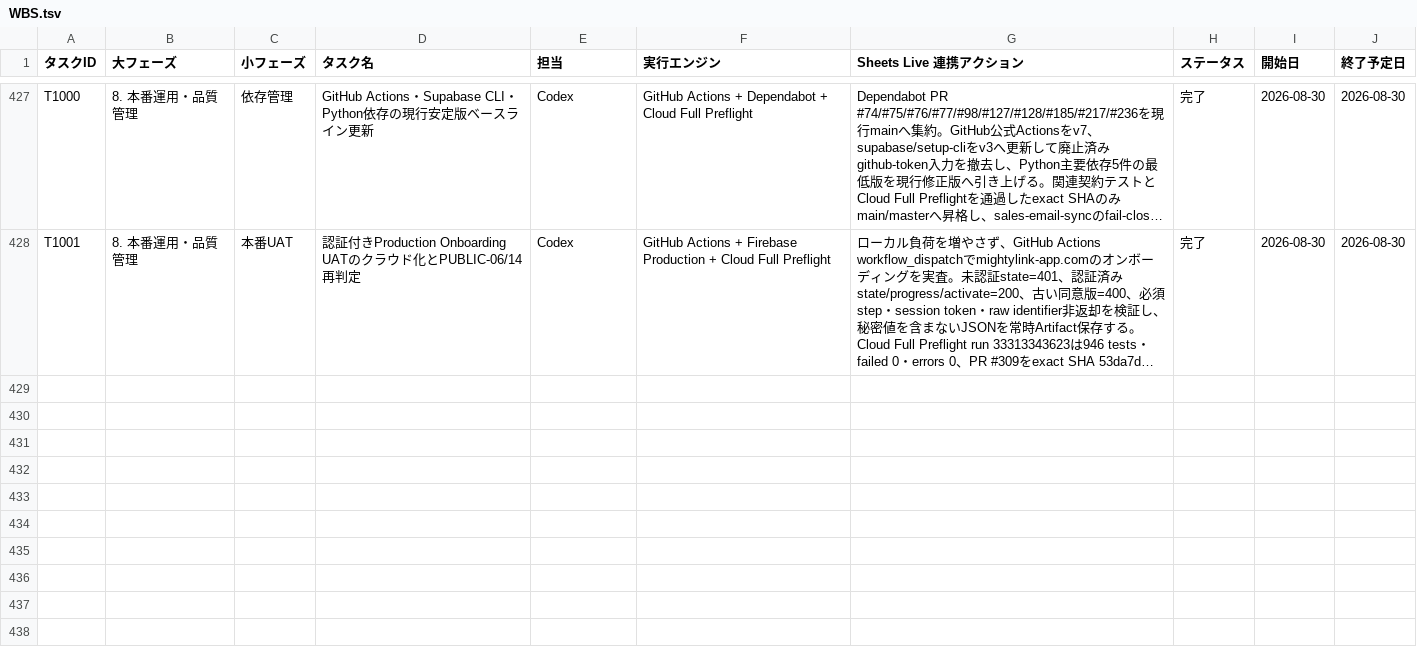
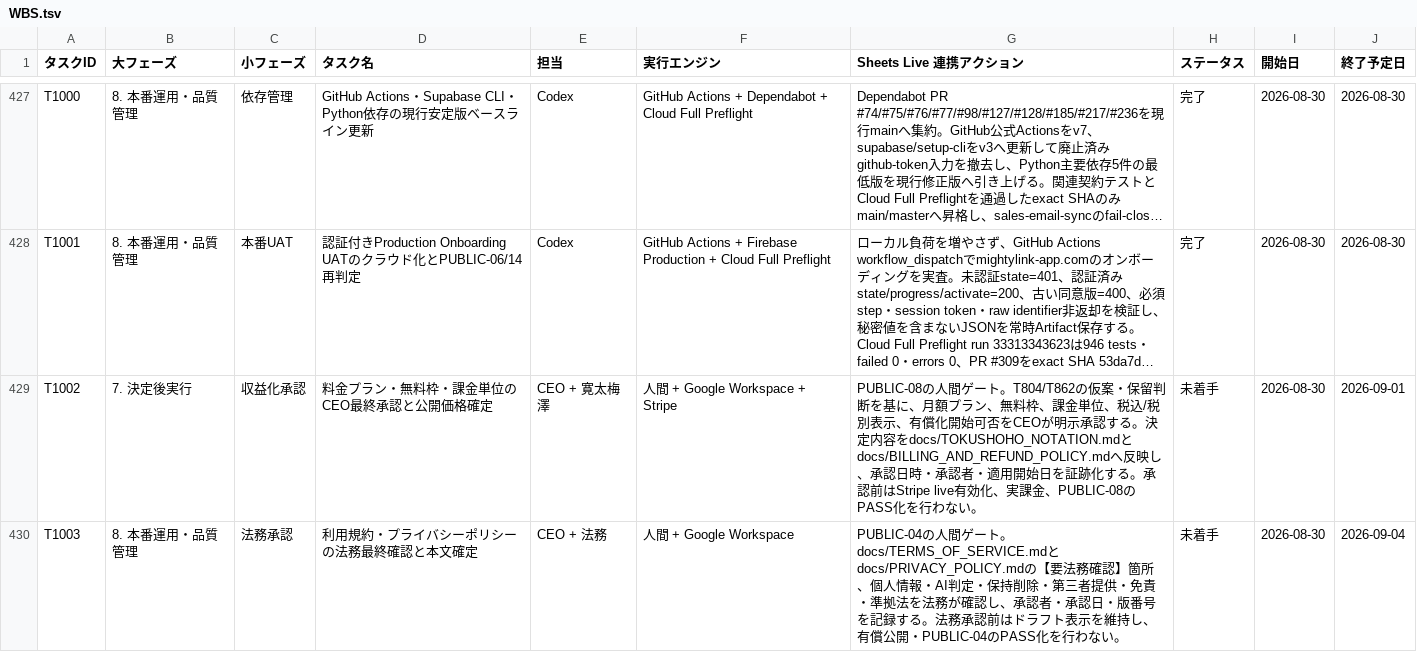
Before and after one commit to kanta13jp1/mighty-link-ai-connect, a TSV file: data/WBS.tsv, drawn as a sheet; only a part is shown, gaps mark what is left out; long unchanged cells end in …; the diff names each change by its address in the sheet, - before the commit and + after, or states it on an @@ line.

Commit message:
docs: route launch gates to live blockers

```diff
--- a/data/WBS.tsv
+++ b/data/WBS.tsv
+row 429: T1002 | 7. 決定後実行 | 収益化承認 | 料金プラン・無料枠・課金単位のCEO最終承認と公開価格確定 | CEO + 寛太梅澤 | 人間 + Google Workspace + Stripe | PUBLIC-08の人間ゲート。T804/T862の仮案・保留判断を基に、月額プラン、無料枠、課金単位、税込/税別表示、有償化開始可否をCEOが明示承認する。決定内容をdocs/TOKUSHOHO_NOTATION.mdとdocs/BILLING_AND_REFUND_POLICY.mdへ反映し、承認日時・承認者・適用開始日を証跡化する。承認前はStripe live有効化、実課金、PUBLIC-08のPASS化を行わない。 | 未着手 | 2026-08-30 | 2026-09-01
+row 430: T1003 | 8. 本番運用・品質管理 | 法務承認 | 利用規約・プライバシーポリシーの法務最終確認と本文確定 | CEO + 法務 | 人間 + Google Workspace | PUBLIC-04の人間ゲート。docs/TERMS_OF_SERVICE.mdとdocs/PRIVACY_POLICY.mdの【要法務確認】箇所、個人情報・AI判定・保持削除・第三者提供・免責・準拠法を法務が確認し、承認者・承認日・版番号を記録する。法務承認前はドラフト表示を維持し、有償公開・PUBLIC-04のPASS化を行わない。 | 未着手 | 2026-08-30 | 2026-09-04
```
Also changed, not shown: data/release_go_no_go_criteria.tsv, 10 other files.
